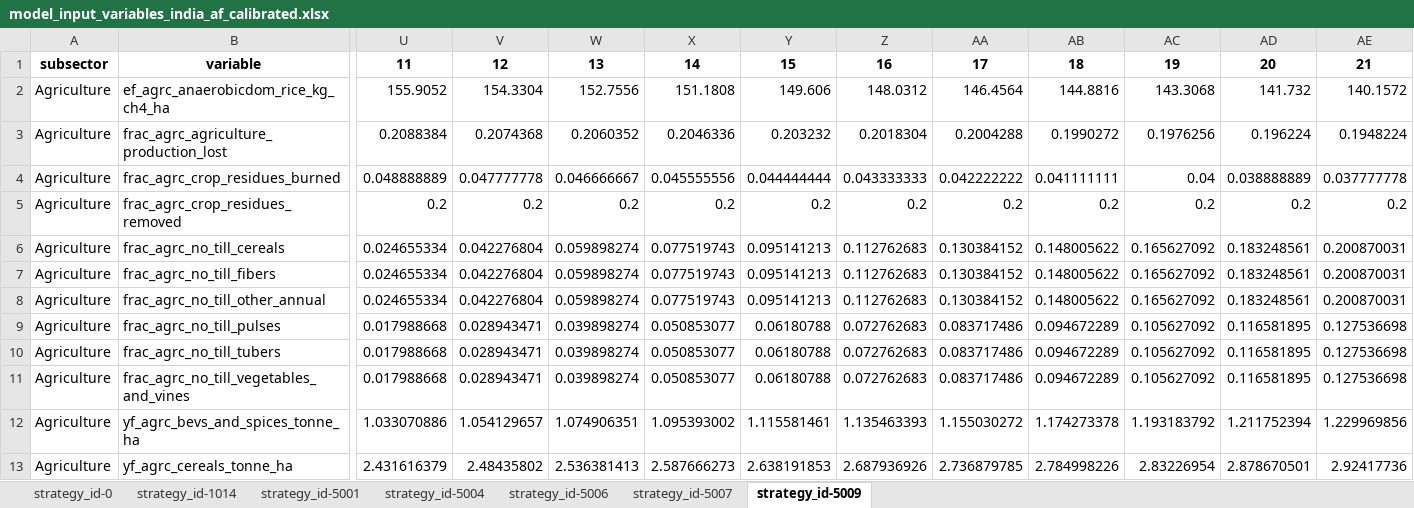
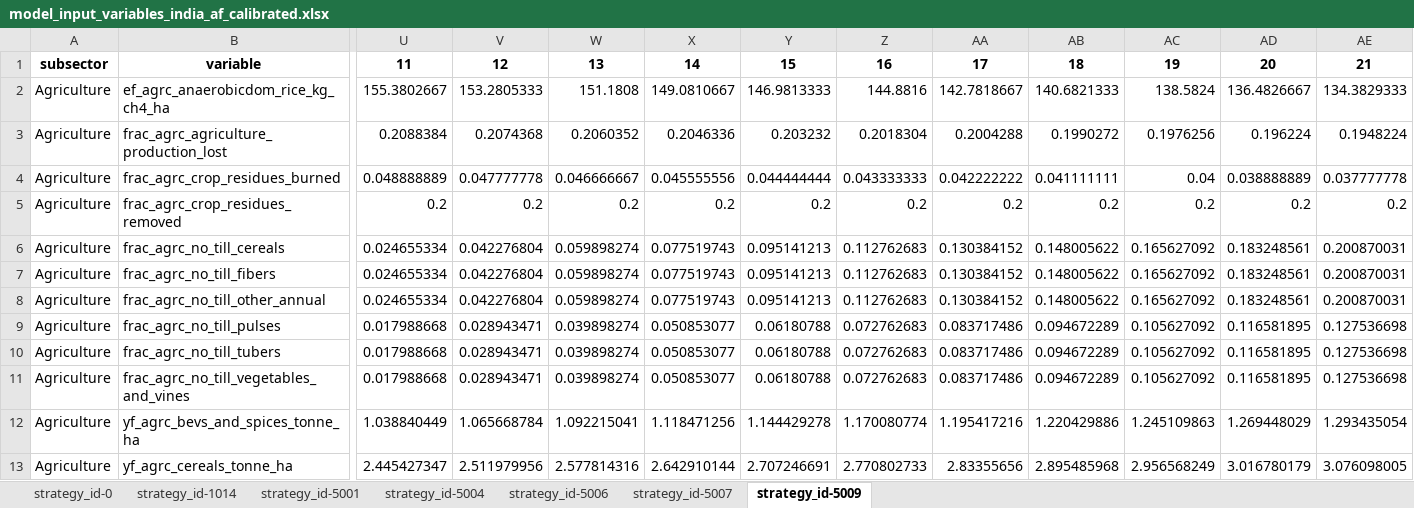
Before and after one commit to jcsyme/sisepuede, an Excel workbook: ref/ingestion/calibrated/india/model_input_variables_india_af_calibrated.xlsx, sheet strategy_id-5009, drawn as a sheet; only a part is shown, gaps mark what is left out; values as stored, in another font and other column widths than the file's, no borders; the diff covers the shown part only; the diff names each change by its address in the sheet, - before the commit and + after, or states it on an @@ line.

```diff
--- a/ref/ingestion/calibrated/india/model_input_variables_india_af_calibrated.xlsx (sheet strategy_id-5009)
+++ b/ref/ingestion/calibrated/india/model_input_variables_india_af_calibrated.xlsx (sheet strategy_id-5009)
-U2: 155.9052
+U2: 155.3802667
-V2: 154.3304
+V2: 153.2805333
-W2: 152.7556
+W2: 151.1808
-X2: 151.1808
+X2: 149.0810667
-Y2: 149.606
+Y2: 146.9813333
-Z2: 148.0312
+Z2: 144.8816
-AA2: 146.4564
+AA2: 142.7818667
-AB2: 144.8816
+AB2: 140.6821333
-AC2: 143.3068
+AC2: 138.5824
-AD2: 141.732
+AD2: 136.4826667
-AE2: 140.1572
+AE2: 134.3829333
-U12: 1.033070886
+U12: 1.038840449
-V12: 1.054129657
+V12: 1.065668784
-W12: 1.074906351
+W12: 1.092215041
-X12: 1.095393002
+X12: 1.118471256
-Y12: 1.115581461
+Y12: 1.144429278
-Z12: 1.135463393
+Z12: 1.170080774
-AA12: 1.155030272
+AA12: 1.195417216
-AB12: 1.174273378
+AB12: 1.220429886
-AC12: 1.193183792
+AC12: 1.245109863
-AD12: 1.211752394
+AD12: 1.269448029
-AE12: 1.229969856
+AE12: 1.293435054
-U13: 2.431616379
+U13: 2.445427347
-V13: 2.48435802
+V13: 2.511979956
-W13: 2.536381413
+W13: 2.577814316
-X13: 2.587666273
+X13: 2.642910144
-Y13: 2.638191853
+Y13: 2.707246691
-Z13: 2.687936926
+Z13: 2.770802733
-AA13: 2.736879785
+AA13: 2.83355656
-AB13: 2.784998226
+AB13: 2.895485968
-AC13: 2.83226954
+AC13: 2.956568249
-AD13: 2.878670501
+AD13: 3.016780179
-AE13: 2.92417736
+AE13: 3.076098005
```
Also changed, not shown: 1435 edited cells elsewhere in this sheet, sheet strategy_id-5007, sheet strategy_id-0, sheet strategy_id-5001, sheet strategy_id-5006, ref/ingestion/calibrated/india/model_input_variables_india_ce_calibrated.xlsx, ref/ingestion/calibrated/india/model_input_variables_india_en_calibrated.xlsx, 12 other files.
